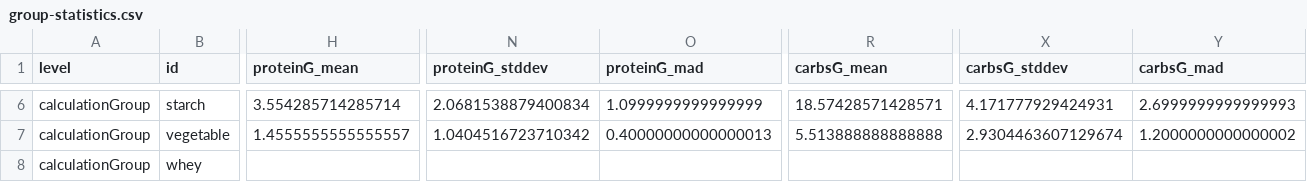
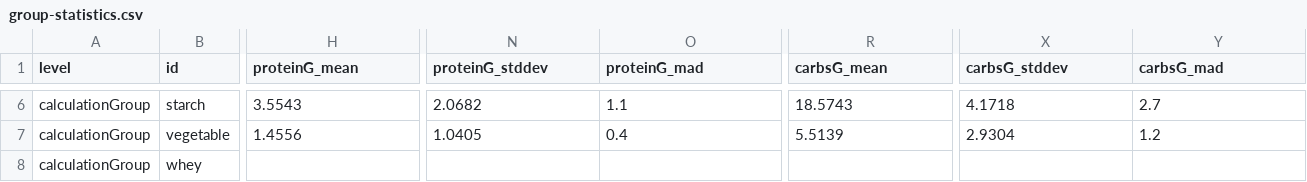
Before and after one commit to KrKinetics/Equivalents-2.0, a CSV file: reports/exchange-profile-decision/group-statistics.csv, drawn as a sheet; only a part is shown, gaps mark what is left out; the diff covers the shown part only; the diff names each change by its address in the sheet, - before the commit and + after, or states it on an @@ line.

```diff
--- a/reports/exchange-profile-decision/group-statistics.csv
+++ b/reports/exchange-profile-decision/group-statistics.csv
-H6 (proteinG_mean): 3.554285714285714
+H6 (proteinG_mean): 3.5543
-N6 (proteinG_stddev): 2.0681538879400834
+N6 (proteinG_stddev): 2.0682
-O6 (proteinG_mad): 1.0999999999999999
+O6 (proteinG_mad): 1.1
-R6 (carbsG_mean): 18.57428571428571
+R6 (carbsG_mean): 18.5743
-X6 (carbsG_stddev): 4.171777929424931
+X6 (carbsG_stddev): 4.1718
-Y6 (carbsG_mad): 2.6999999999999993
+Y6 (carbsG_mad): 2.7
-H7 (proteinG_mean): 1.4555555555555557
+H7 (proteinG_mean): 1.4556
-N7 (proteinG_stddev): 1.0404516723710342
+N7 (proteinG_stddev): 1.0405
-O7 (proteinG_mad): 0.40000000000000013
+O7 (proteinG_mad): 0.4
-R7 (carbsG_mean): 5.513888888888888
+R7 (carbsG_mean): 5.5139
-X7 (carbsG_stddev): 2.9304463607129674
+X7 (carbsG_stddev): 2.9304
-Y7 (carbsG_mad): 1.2000000000000002
+Y7 (carbsG_mad): 1.2
```
Also changed, not shown: 64 edited cells elsewhere in this file, reports/exchange-profile-decision/category-statistics.csv, reports/exchange-profile-decision/legacy-comparison.csv, 27 other files.
